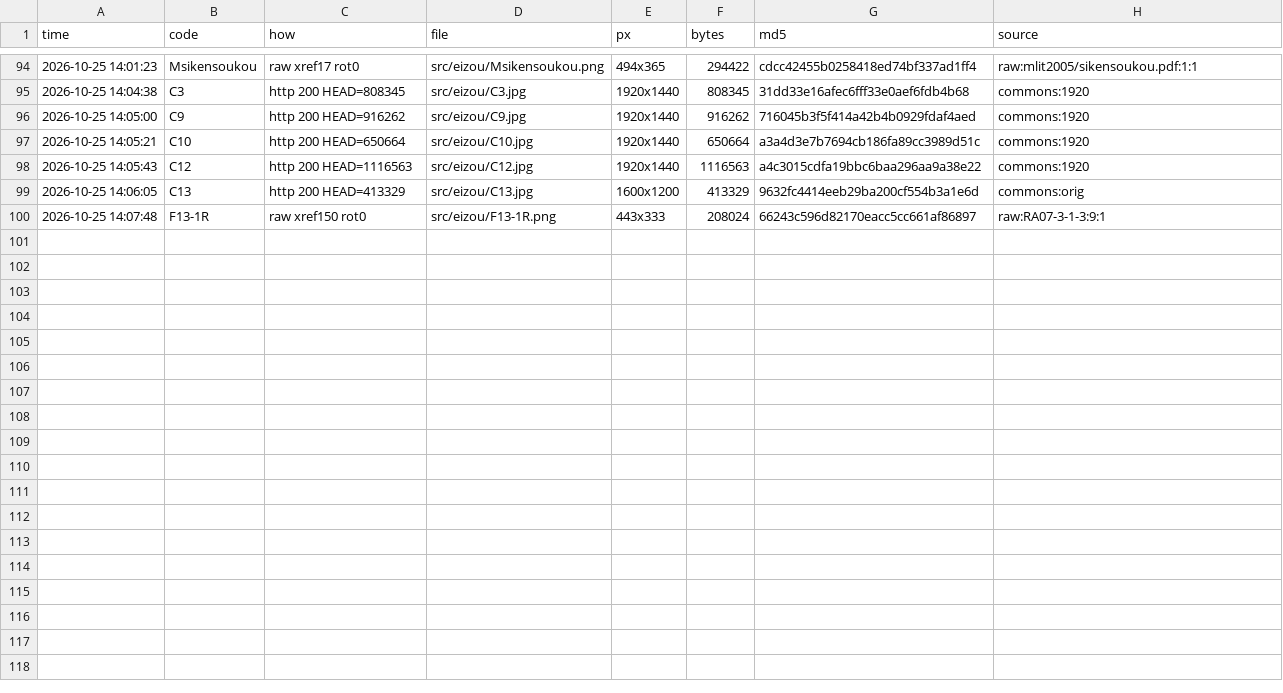
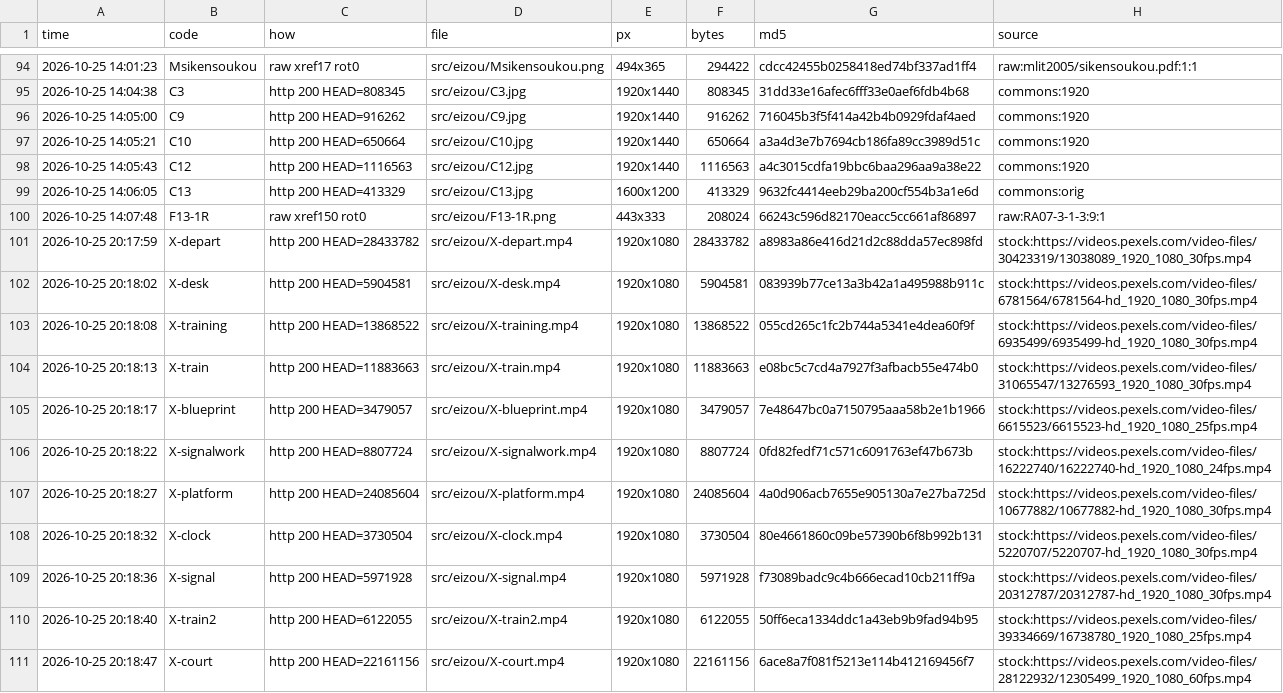
Before and after one commit to torotorotolo/zukai-engine, a TSV file: ref/ep25/eizou_build/fetch25.tsv, drawn as a sheet; only a part is shown, gaps mark what is left out; the diff covers the shown part only.

```diff
--- a/ref/ep25/eizou_build/fetch25.tsv
+++ b/ref/ep25/eizou_build/fetch25.tsv
@@ -100 +100,12 @@ time	code	how	file	px	bytes	md5	source
 2026-10-25 14:07:48	F13-1R	raw xref150 rot0	src/eizou/F13-1R.png	443x333	208024	66243c596d82170eacc5cc661af86897	raw:RA07-3-1-3:9:1
+2026-10-25 20:17:59	X-depart	http 200 HEAD=28433782	src/eizou/X-depart.mp4	1920x1080	28433782	a8983a86e416d21d2c88dda57ec898fd	stock:https://videos.pexels.com/video-files/30423319/13038089_1920_1080_30fps.mp4
+2026-10-25 20:18:02	X-desk	http 200 HEAD=5904581	src/eizou/X-desk.mp4	1920x1080	5904581	083939b77ce13a3b42a1a495988b911c	stock:https://videos.pexels.com/video-files/6781564/6781564-hd_1920_1080_30fps.mp4
+2026-10-25 20:18:08	X-training	http 200 HEAD=13868522	src/eizou/X-training.mp4	1920x1080	13868522	055cd265c1fc2b744a5341e4dea60f9f	stock:https://videos.pexels.com/video-files/6935499/6935499-hd_1920_1080_30fps.mp4
+2026-10-25 20:18:13	X-train	http 200 HEAD=11883663	src/eizou/X-train.mp4	1920x1080	11883663	e08bc5c7cd4a7927f3afbacb55e474b0	stock:https://videos.pexels.com/video-files/31065547/13276593_1920_1080_30fps.mp4
+2026-10-25 20:18:17	X-blueprint	http 200 HEAD=3479057	src/eizou/X-blueprint.mp4	1920x1080	3479057	7e48647bc0a7150795aaa58b2e1b1966	stock:https://videos.pexels.com/video-files/6615523/6615523-hd_1920_1080_25fps.mp4
+2026-10-25 20:18:22	X-signalwork	http 200 HEAD=8807724	src/eizou/X-signalwork.mp4	1920x1080	8807724	0fd82fedf71c571c6091763ef47b673b	stock:https://videos.pexels.com/video-files/16222740/16222740-hd_1920_1080_24fps.mp4
+2026-10-25 20:18:27	X-platform	http 200 HEAD=24085604	src/eizou/X-platform.mp4	1920x1080	24085604	4a0d906acb7655e905130a7e27ba725d	stock:https://videos.pexels.com/video-files/10677882/10677882-hd_1920_1080_30fps.mp4
+2026-10-25 20:18:32	X-clock	http 200 HEAD=3730504	src/eizou/X-clock.mp4	1920x1080	3730504	80e4661860c09be57390b6f8b992b131	stock:https://videos.pexels.com/video-files/5220707/5220707-hd_1920_1080_30fps.mp4
+2026-10-25 20:18:36	X-signal	http 200 HEAD=5971928	src/eizou/X-signal.mp4	1920x1080	5971928	f73089badc9c4b666ecad10cb211ff9a	stock:https://videos.pexels.com/video-files/20312787/20312787-hd_1920_1080_30fps.mp4
+2026-10-25 20:18:40	X-train2	http 200 HEAD=6122055	src/eizou/X-train2.mp4	1920x1080	6122055	50ff6eca1334ddc1a43eb9b9fad94b95	stock:https://videos.pexels.com/video-files/39334669/16738780_1920_1080_25fps.mp4
+2026-10-25 20:18:47	X-court	http 200 HEAD=22161156	src/eizou/X-court.mp4	1920x1080	22161156	6ace8a7f081f5213e114b412169456f7	stock:https://videos.pexels.com/video-files/28122932/12305499_1920_1080_60fps.mp4
```
Also changed, not shown: 10 added rows elsewhere in this file, ref/ep25/eizou_build/list25.tsv, 23 other files.
